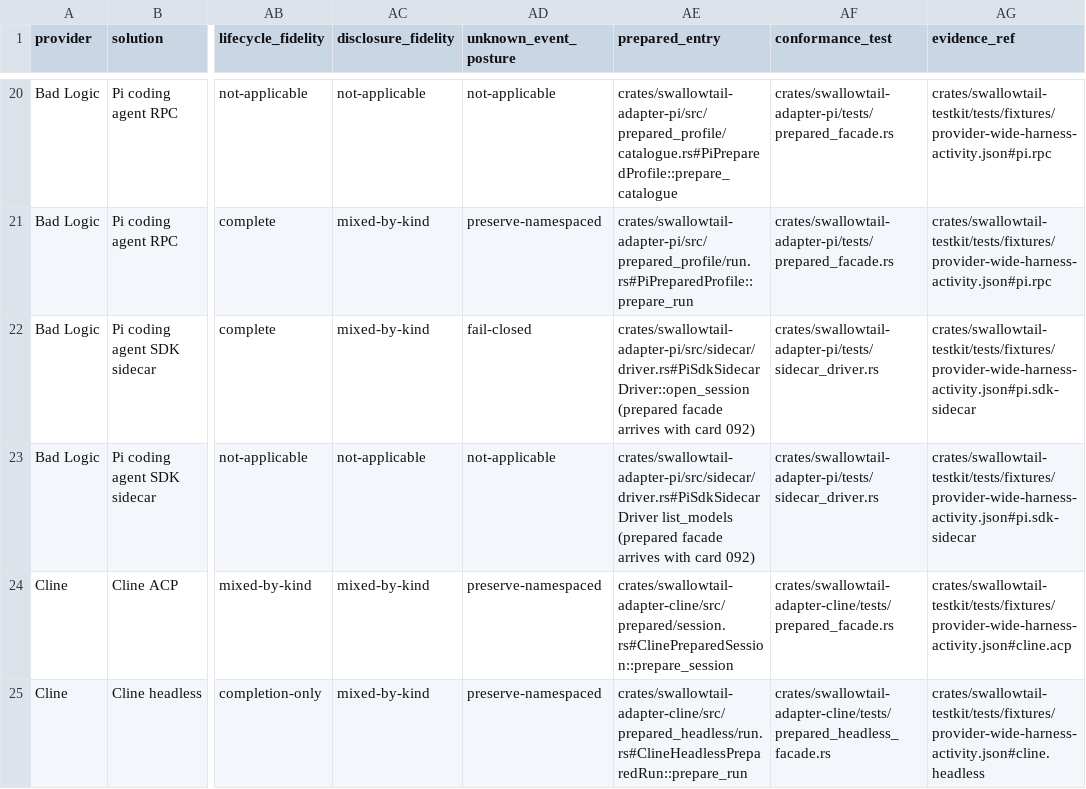
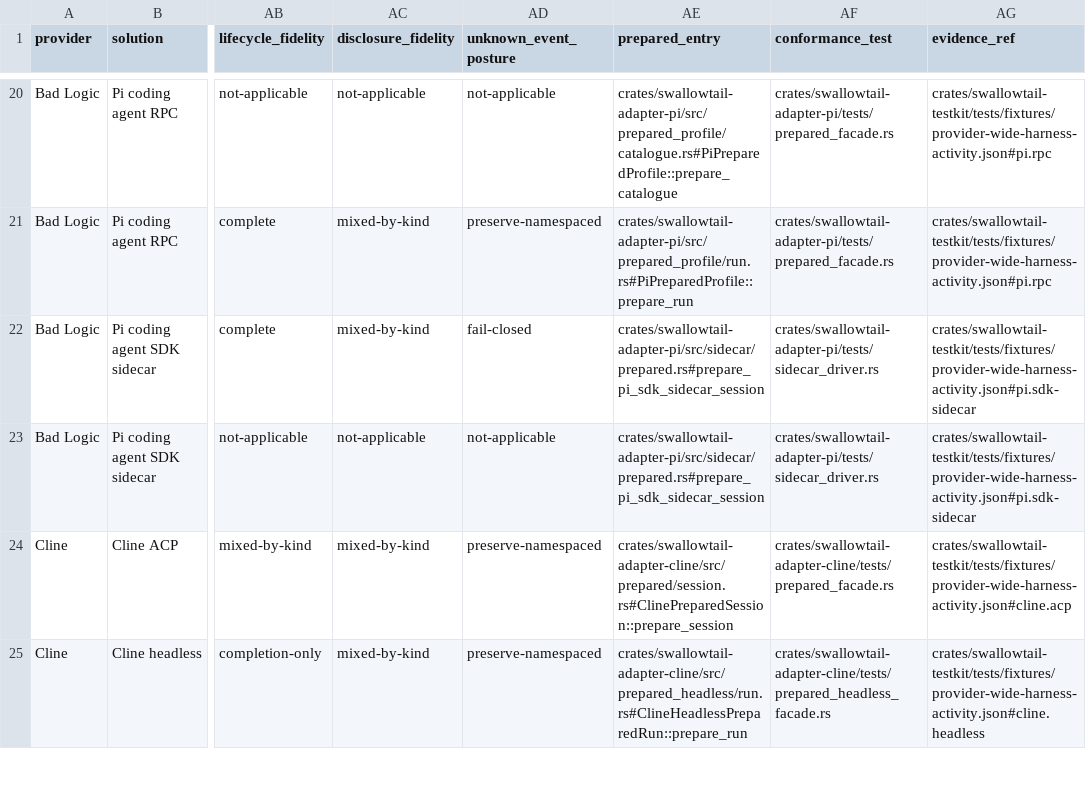
Before and after one commit to inflatable-cookie/swallowtail, a CSV file: docs/guides/provider-solution-activity-matrix.csv, drawn as a sheet; only a part is shown, gaps mark what is left out; the diff names each change by its address in the sheet, - before the commit and + after, or states it on an @@ line.

```diff
--- a/docs/guides/provider-solution-activity-matrix.csv
+++ b/docs/guides/provider-solution-activity-matrix.csv
-AE22 (prepared_entry): crates/swallowtail-adapter-pi/src/sidecar/driver.rs#PiSdkSidecarDriver::open_session (prepared facade arrives with card 092)
+AE22 (prepared_entry): crates/swallowtail-adapter-pi/src/sidecar/prepared.rs#prepare_pi_sdk_sidecar_session
-AE23 (prepared_entry): crates/swallowtail-adapter-pi/src/sidecar/driver.rs#PiSdkSidecarDriver list_models (prepared facade arrives with card 092)
+AE23 (prepared_entry): crates/swallowtail-adapter-pi/src/sidecar/prepared.rs#prepare_pi_sdk_sidecar_session
```
Also changed, not shown: docs/guides/provider-solution-feature-matrix.csv, 31 other files.
